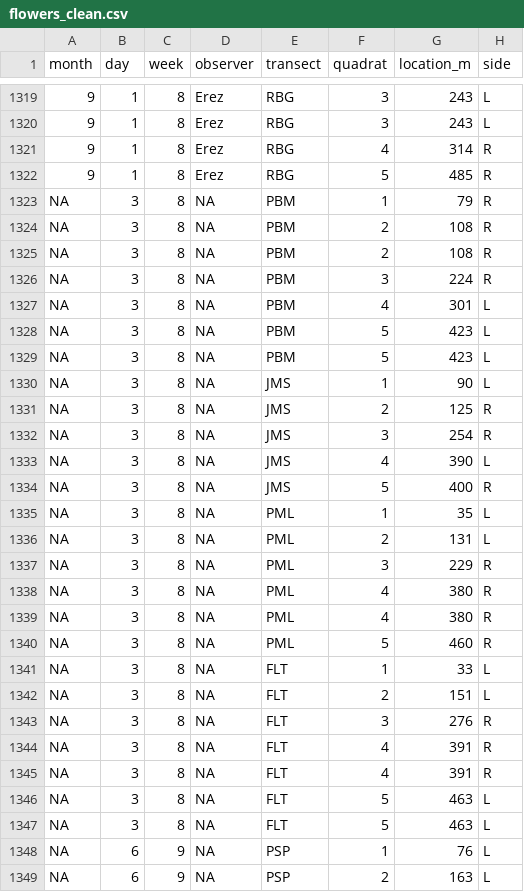
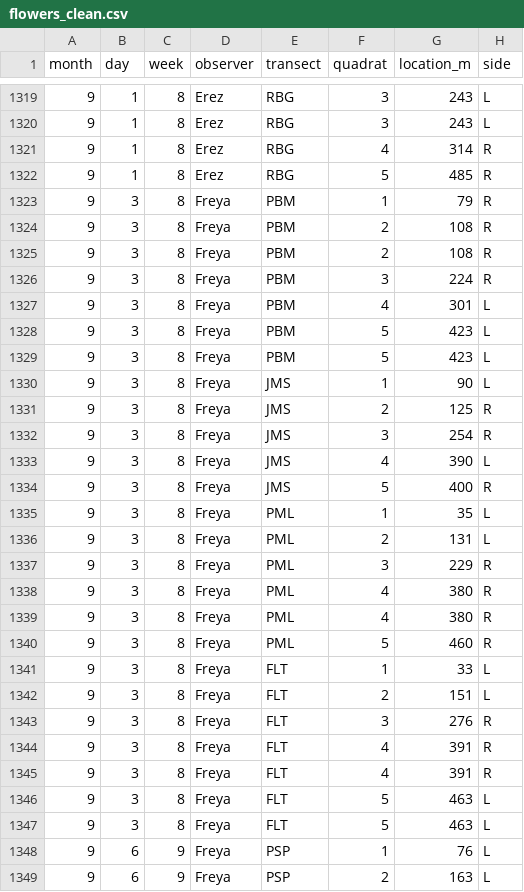
Before and after one commit to finnes1/BIMBY_2026_Field_Season, a CSV file: Clean Data/flowers_clean.csv, drawn as a sheet; only a part is shown, gaps mark what is left out; the diff covers the shown part only; the diff names each change by its address in the sheet, - before the commit and + after, or states it on an @@ line.

Commit message:
More data fixes to the raw spreadsheet

```diff
--- a/Clean Data/flowers_clean.csv
+++ b/Clean Data/flowers_clean.csv
-A1323:A1349 (month): NA
+A1323:A1349 (month): 9
-D1323:D1349 (observer): NA
+D1323:D1349 (observer): Freya
```
Also changed, not shown: 18 edited cells elsewhere in this file, Raw Data/BIMBY-field-work-flowers-2026.csv.
